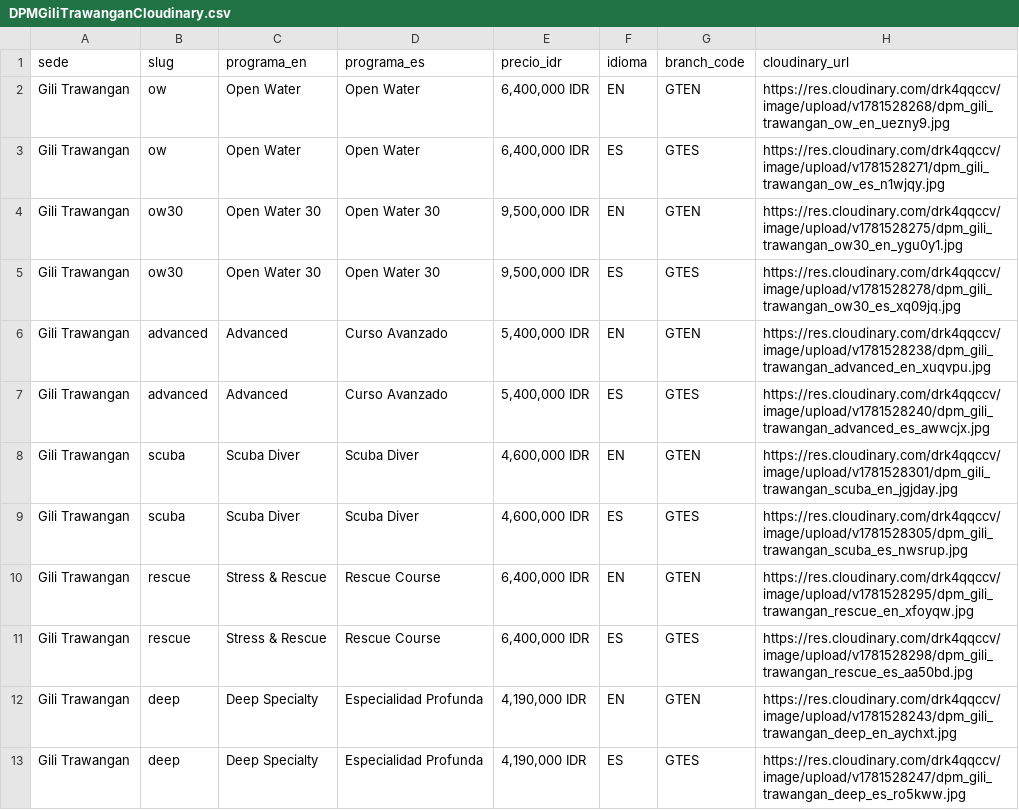
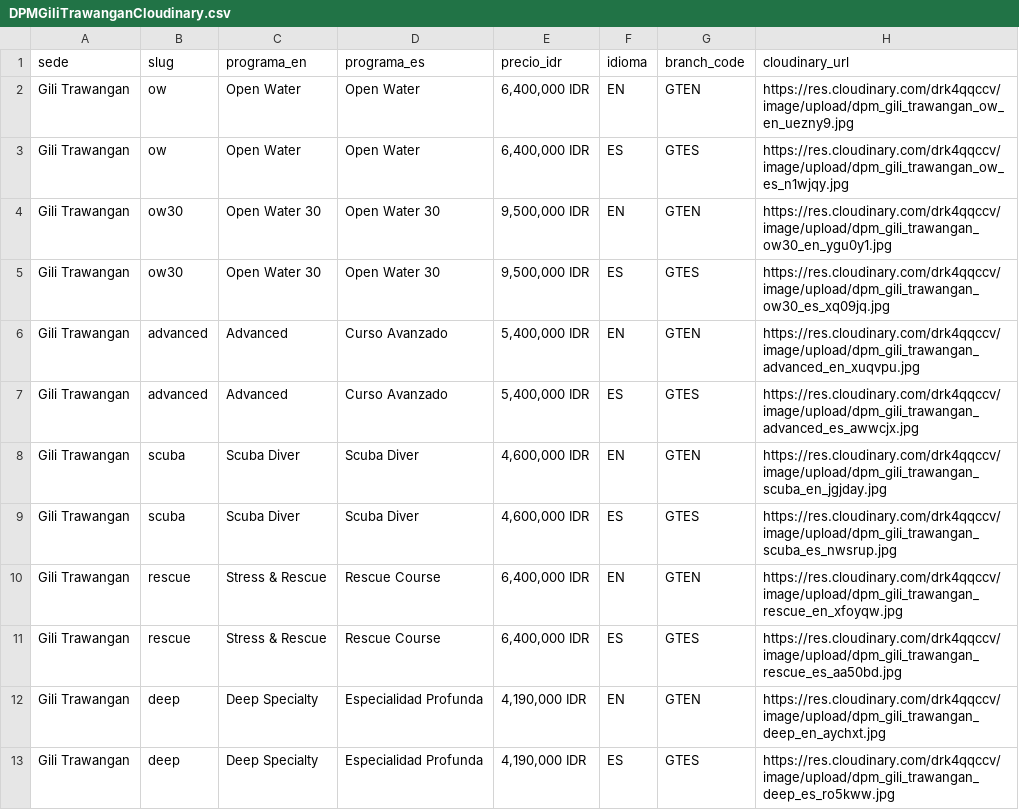
Before and after one commit to Tony-aphrodite/Claude-project, a CSV file: reference/DPMGiliTrawanganCloudinary.csv, drawn as a sheet; only a part is shown; the diff covers the shown part only.

```diff
--- a/reference/DPMGiliTrawanganCloudinary.csv
+++ b/reference/DPMGiliTrawanganCloudinary.csv
@@ -1,13 +1,13 @@
 sede,slug,programa_en,programa_es,precio_idr,idioma,branch_code,cloudinary_url
-Gili Trawangan,ow,Open Water,Open Water,"6,400,000 IDR",EN,GTEN,https://res.cloudinary.com/drk4qqccv/image/upload/v1781528268/dpm_gili_trawangan_ow_en_uezny9.jpg
-Gili Trawangan,ow,Open Water,Open Water,"6,400,000 IDR",ES,GTES,https://res.cloudinary.com/drk4qqccv/image/upload/v1781528271/dpm_gili_trawangan_ow_es_n1wjqy.jpg
-Gili Trawangan,ow30,Open Water 30,Open Water 30,"9,500,000 IDR",EN,GTEN,https://res.cloudinary.com/drk4qqccv/image/upload/v1781528275/dpm_gili_trawangan_ow30_en_ygu0y1.jpg
-Gili Trawangan,ow30,Open Water 30,Open Water 30,"9,500,000 IDR",ES,GTES,https://res.cloudinary.com/drk4qqccv/image/upload/v1781528278/dpm_gili_trawangan_ow30_es_xq09jq.jpg
-Gili Trawangan,advanced,Advanced,Curso Avanzado,"5,400,000 IDR",EN,GTEN,https://res.cloudinary.com/drk4qqccv/image/upload/v1781528238/dpm_gili_trawangan_advanced_en_xuqvpu.jpg
-Gili Trawangan,advanced,Advanced,Curso Avanzado,"5,400,000 IDR",ES,GTES,https://res.cloudinary.com/drk4qqccv/image/upload/v1781528240/dpm_gili_trawangan_advanced_es_awwcjx.jpg
-Gili Trawangan,scuba,Scuba Diver,Scuba Diver,"4,600,000 IDR",EN,GTEN,https://res.cloudinary.com/drk4qqccv/image/upload/v1781528301/dpm_gili_trawangan_scuba_en_jgjday.jpg
-Gili Trawangan,scuba,Scuba Diver,Scuba Diver,"4,600,000 IDR",ES,GTES,https://res.cloudinary.com/drk4qqccv/image/upload/v1781528305/dpm_gili_trawangan_scuba_es_nwsrup.jpg
-Gili Trawangan,rescue,Stress & Rescue,Rescue Course,"6,400,000 IDR",EN,GTEN,https://res.cloudinary.com/drk4qqccv/image/upload/v1781528295/dpm_gili_trawangan_rescue_en_xfoyqw.jpg
-Gili Trawangan,rescue,Stress & Rescue,Rescue Course,"6,400,000 IDR",ES,GTES,https://res.cloudinary.com/drk4qqccv/image/upload/v1781528298/dpm_gili_trawangan_rescue_es_aa50bd.jpg
-Gili Trawangan,deep,Deep Specialty,Especialidad Profunda,"4,190,000 IDR",EN,GTEN,https://res.cloudinary.com/drk4qqccv/image/upload/v1781528243/dpm_gili_trawangan_deep_en_aychxt.jpg
-Gili Trawangan,deep,Deep Specialty,Especialidad Profunda,"4,190,000 IDR",ES,GTES,https://res.cloudinary.com/drk4qqccv/image/upload/v1781528247/dpm_gili_trawangan_deep_es_ro5kww.jpg
+Gili Trawangan,ow,Open Water,Open Water,"6,400,000 IDR",EN,GTEN,https://res.cloudinary.com/drk4qqccv/image/upload/dpm_gili_trawangan_ow_en_uezny9.jpg
+Gili Trawangan,ow,Open Water,Open Water,"6,400,000 IDR",ES,GTES,https://res.cloudinary.com/drk4qqccv/image/upload/dpm_gili_trawangan_ow_es_n1wjqy.jpg
+Gili Trawangan,ow30,Open Water 30,Open Water 30,"9,500,000 IDR",EN,GTEN,https://res.cloudinary.com/drk4qqccv/image/upload/dpm_gili_trawangan_ow30_en_ygu0y1.jpg
+Gili Trawangan,ow30,Open Water 30,Open Water 30,"9,500,000 IDR",ES,GTES,https://res.cloudinary.com/drk4qqccv/image/upload/dpm_gili_trawangan_ow30_es_xq09jq.jpg
+Gili Trawangan,advanced,Advanced,Curso Avanzado,"5,400,000 IDR",EN,GTEN,https://res.cloudinary.com/drk4qqccv/image/upload/dpm_gili_trawangan_advanced_en_xuqvpu.jpg
+Gili Trawangan,advanced,Advanced,Curso Avanzado,"5,400,000 IDR",ES,GTES,https://res.cloudinary.com/drk4qqccv/image/upload/dpm_gili_trawangan_advanced_es_awwcjx.jpg
+Gili Trawangan,scuba,Scuba Diver,Scuba Diver,"4,600,000 IDR",EN,GTEN,https://res.cloudinary.com/drk4qqccv/image/upload/dpm_gili_trawangan_scuba_en_jgjday.jpg
+Gili Trawangan,scuba,Scuba Diver,Scuba Diver,"4,600,000 IDR",ES,GTES,https://res.cloudinary.com/drk4qqccv/image/upload/dpm_gili_trawangan_scuba_es_nwsrup.jpg
+Gili Trawangan,rescue,Stress & Rescue,Rescue Course,"6,400,000 IDR",EN,GTEN,https://res.cloudinary.com/drk4qqccv/image/upload/dpm_gili_trawangan_rescue_en_xfoyqw.jpg
+Gili Trawangan,rescue,Stress & Rescue,Rescue Course,"6,400,000 IDR",ES,GTES,https://res.cloudinary.com/drk4qqccv/image/upload/dpm_gili_trawangan_rescue_es_aa50bd.jpg
+Gili Trawangan,deep,Deep Specialty,Especialidad Profunda,"4,190,000 IDR",EN,GTEN,https://res.cloudinary.com/drk4qqccv/image/upload/dpm_gili_trawangan_deep_en_aychxt.jpg
+Gili Trawangan,deep,Deep Specialty,Especialidad Profunda,"4,190,000 IDR",ES,GTES,https://res.cloudinary.com/drk4qqccv/image/upload/dpm_gili_trawangan_deep_es_ro5kww.jpg
```
Also changed, not shown: 12 edited cells elsewhere in this file, reference/DPMGiliAirCloudinary.csv, reference/DPMKohTaoCloudinary.csv, 8 other files.
